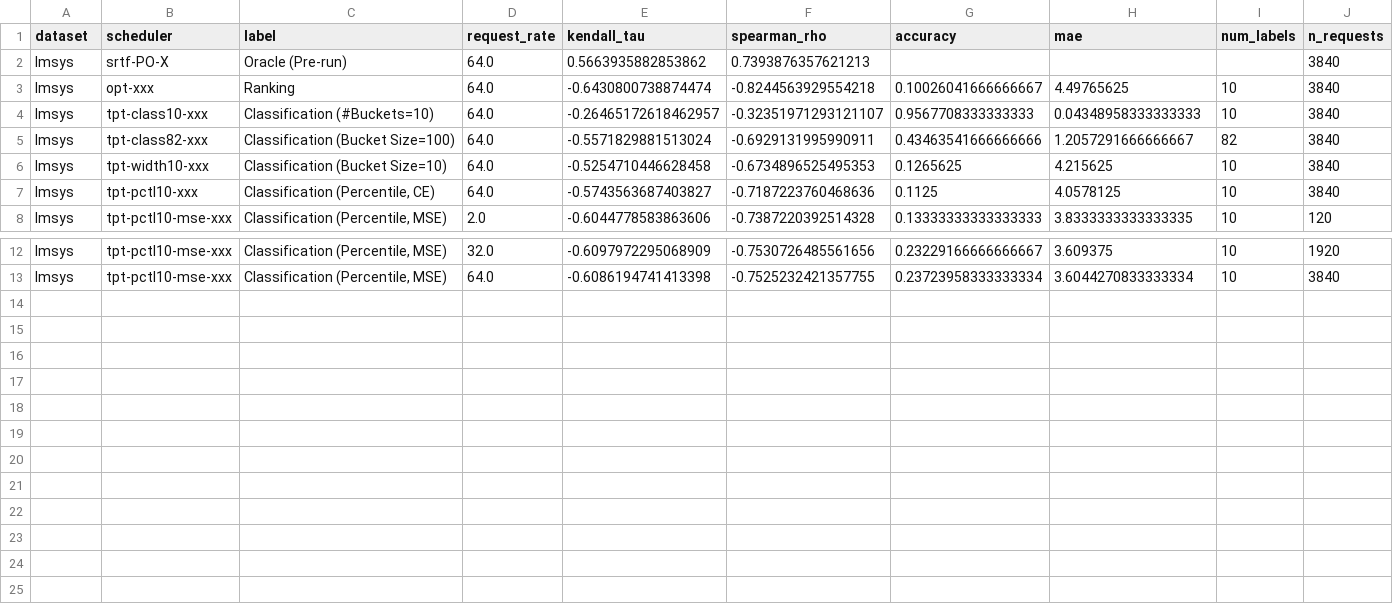
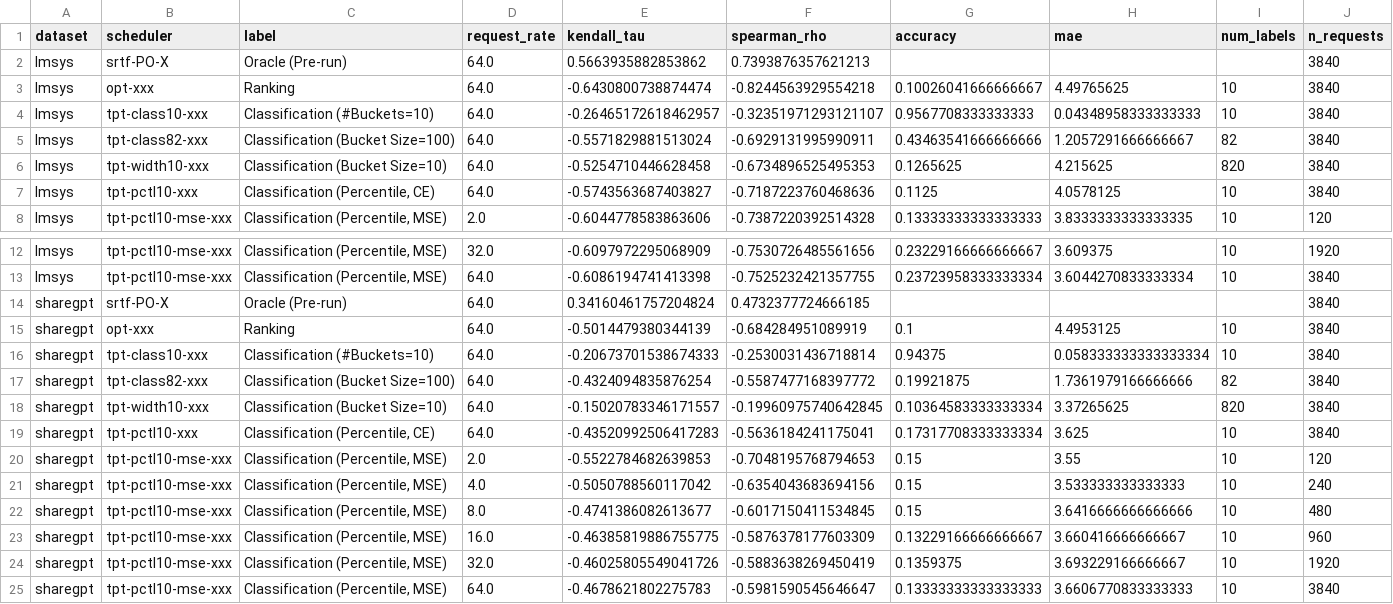
Before and after one commit to anshsarkar/vllm-ltr-sched, a CSV file: rep/final_results/benchmarks/results/plots_for_paper/prediction_quality_per_rate.csv, drawn as a sheet; only a part is shown, gaps mark what is left out.

Commit message:
Final Data and results

```diff
--- a/rep/final_results/benchmarks/results/plots_for_paper/prediction_quality_per_rate.csv
+++ b/rep/final_results/benchmarks/results/plots_for_paper/prediction_quality_per_rate.csv
@@ -5,3 +5,3 @@ lmsys,tpt-class10-xxx,Classification (#Buckets=10),64.0,-0.26465172618462957,-0.
 lmsys,tpt-class82-xxx,Classification (Bucket Size=100),64.0,-0.5571829881513024,-0.6929131995990911,0.43463541666666666,1.2057291666666667,82,3840
-lmsys,tpt-width10-xxx,Classification (Bucket Size=10),64.0,-0.5254710446628458,-0.6734896525495353,0.1265625,4.215625,10,3840
+lmsys,tpt-width10-xxx,Classification (Bucket Size=10),64.0,-0.5254710446628458,-0.6734896525495353,0.1265625,4.215625,820,3840
 lmsys,tpt-pctl10-xxx,"Classification (Percentile, CE)",64.0,-0.5743563687403827,-0.7187223760468636,0.1125,4.0578125,10,3840
@@ -13 +13,13 @@ lmsys,tpt-pctl10-mse-xxx,"Classification (Percentile, MSE)",32.0,-0.609797229506
 lmsys,tpt-pctl10-mse-xxx,"Classification (Percentile, MSE)",64.0,-0.6086194741413398,-0.7525232421357755,0.23723958333333334,3.6044270833333334,10,3840
+sharegpt,srtf-PO-X,Oracle (Pre-run),64.0,0.34160461757204824,0.4732377724666185,,,,3840
+sharegpt,opt-xxx,Ranking,64.0,-0.5014479380344139,-0.684284951089919,0.1,4.4953125,10,3840
+sharegpt,tpt-class10-xxx,Classification (#Buckets=10),64.0,-0.20673701538674333,-0.2530031436718814,0.94375,0.058333333333333334,10,3840
+sharegpt,tpt-class82-xxx,Classification (Bucket Size=100),64.0,-0.4324094835876254,-0.5587477168397772,0.19921875,1.7361979166666666,82,3840
+sharegpt,tpt-width10-xxx,Classification (Bucket Size=10),64.0,-0.15020783346171557,-0.19960975740642845,0.10364583333333334,3.37265625,820,3840
+sharegpt,tpt-pctl10-xxx,"Classification (Percentile, CE)",64.0,-0.43520992506417283,-0.5636184241175041,0.17317708333333334,3.625,10,3840
+sharegpt,tpt-pctl10-mse-xxx,"Classification (Percentile, MSE)",2.0,-0.5522784682639853,-0.7048195768794653,0.15,3.55,10,120
+sharegpt,tpt-pctl10-mse-xxx,"Classification (Percentile, MSE)",4.0,-0.5050788560117042,-0.6354043683694156,0.15,3.533333333333333,10,240
+sharegpt,tpt-pctl10-mse-xxx,"Classification (Percentile, MSE)",8.0,-0.4741386082613677,-0.6017150411534845,0.15,3.6416666666666666,10,480
+sharegpt,tpt-pctl10-mse-xxx,"Classification (Percentile, MSE)",16.0,-0.46385819886755775,-0.5876378177603309,0.13229166666666667,3.660416666666667,10,960
+sharegpt,tpt-pctl10-mse-xxx,"Classification (Percentile, MSE)",32.0,-0.46025805549041726,-0.5883638269450419,0.1359375,3.693229166666667,10,1920
+sharegpt,tpt-pctl10-mse-xxx,"Classification (Percentile, MSE)",64.0,-0.4678621802275783,-0.5981590545646647,0.13333333333333333,3.6606770833333333,10,3840
```
Also changed, not shown: rep/final_results/benchmarks/results/metrics_sharegpt.csv, rep/final_results/benchmarks/results/plots_for_paper/prediction_quality_summary.csv, 16 other files.
